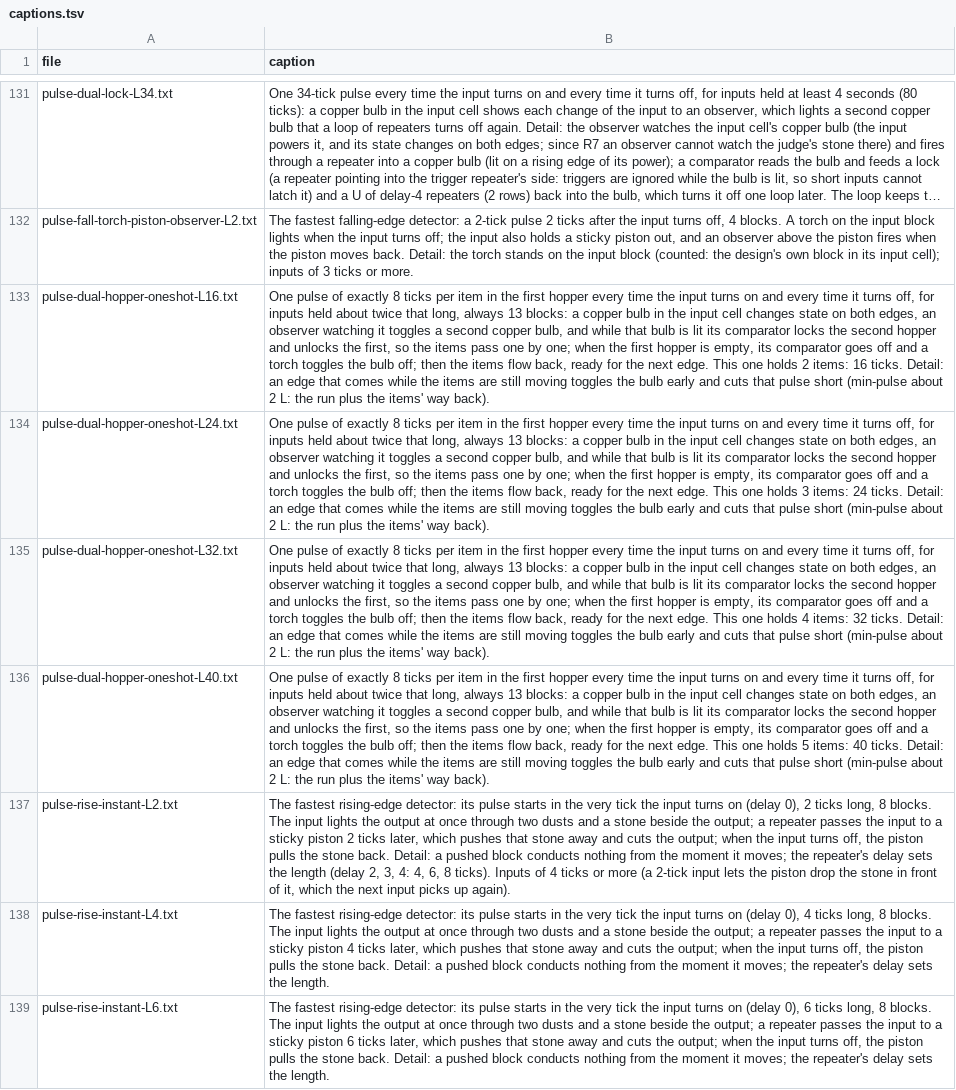
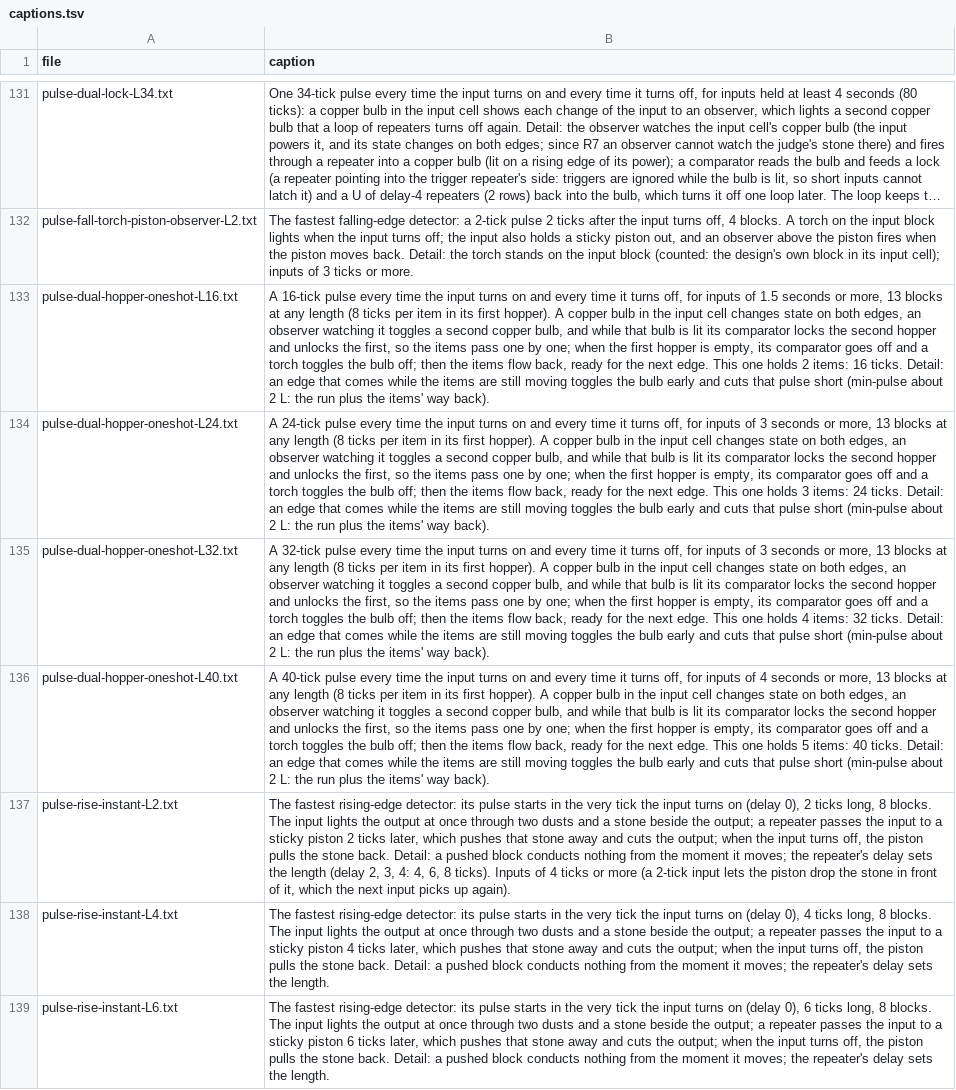
Before and after one commit to vjeux/minecraft-tas, a TSV file: designs/circuits/pulse/archive/captions.tsv, drawn as a sheet; only a part is shown, gaps mark what is left out; long unchanged cells end in …; the diff names each change by its address in the sheet, - before the commit and + after, or states it on an @@ line.

Commit message:
pulse captions: the dual-edge hopper one-shots open with a short plain sentence (length, both edges, the input length they need in seconds, 13 blocks at any length)

```diff
--- a/designs/circuits/pulse/archive/captions.tsv
+++ b/designs/circuits/pulse/archive/captions.tsv
-B133 (caption): One pulse of exactly 8 ticks per item in the first hopper every time the input turns on and every time it turns off, for inputs held about twice that long, always 13 blocks: a copper bulb…
+B133 (caption): A 16-tick pulse every time the input turns on and every time it turns off, for inputs of 1.5 seconds or more, 13 blocks at any length (8 ticks per item in its first hopper). A copper bulb…
-B134 (caption): One pulse of exactly 8 ticks per item in the first hopper every time the input turns on and every time it turns off, for inputs held about twice that long, always 13 blocks: a copper bulb…
+B134 (caption): A 24-tick pulse every time the input turns on and every time it turns off, for inputs of 3 seconds or more, 13 blocks at any length (8 ticks per item in its first hopper). A copper bulb…
-B135 (caption): One pulse of exactly 8 ticks per item in the first hopper every time the input turns on and every time it turns off, for inputs held about twice that long, always 13 blocks: a copper bulb…
+B135 (caption): A 32-tick pulse every time the input turns on and every time it turns off, for inputs of 3 seconds or more, 13 blocks at any length (8 ticks per item in its first hopper). A copper bulb…
-B136 (caption): One pulse of exactly 8 ticks per item in the first hopper every time the input turns on and every time it turns off, for inputs held about twice that long, always 13 blocks: a copper bulb…
+B136 (caption): A 40-tick pulse every time the input turns on and every time it turns off, for inputs of 4 seconds or more, 13 blocks at any length (8 ticks per item in its first hopper). A copper bulb…
```
Also changed, not shown: designs/circuits/catalog.tsv.
